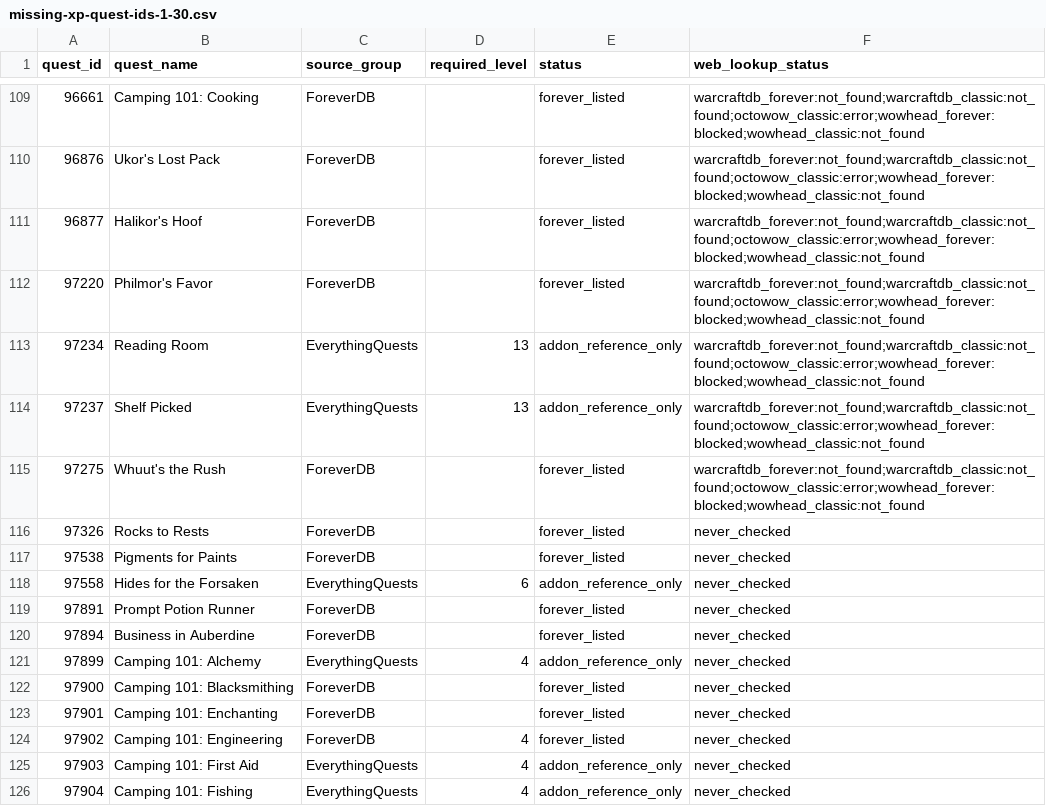
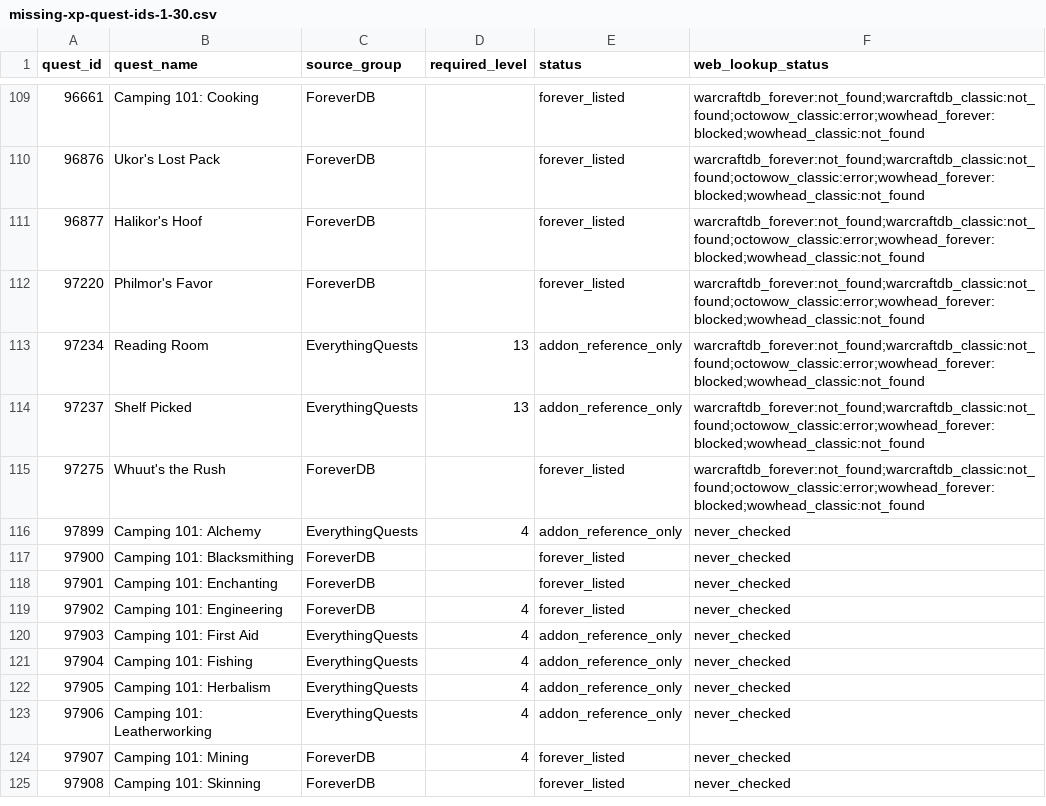
Before and after one commit to Battlefeld/ForeverRoutes, a CSV file: unified/missing-xp-quest-ids-1-30.csv, drawn as a sheet; only a part is shown, gaps mark what is left out; the shorter side is filled out with more unchanged rows.

```diff
--- a/unified/missing-xp-quest-ids-1-30.csv
+++ b/unified/missing-xp-quest-ids-1-30.csv
@@ -115,7 +115,2 @@ quest_id,quest_name,source_group,required_level,status,web_lookup_status
 97275,Whuut's the Rush,ForeverDB,,forever_listed,warcraftdb_forever:not_found;warcraftdb_classic:not_found;octowow_classic:error;wowhead_forever:blocked;wowhead_classic:not_found
-97326,Rocks to Rests,ForeverDB,,forever_listed,never_checked
-97538,Pigments for Paints,ForeverDB,,forever_listed,never_checked
-97558,Hides for the Forsaken,EverythingQuests,6,addon_reference_only,never_checked
-97891,Prompt Potion Runner,ForeverDB,,forever_listed,never_checked
-97894,Business in Auberdine,ForeverDB,,forever_listed,never_checked
 97899,Camping 101: Alchemy,EverythingQuests,4,addon_reference_only,never_checked
```
Also changed, not shown: 5 other files.
